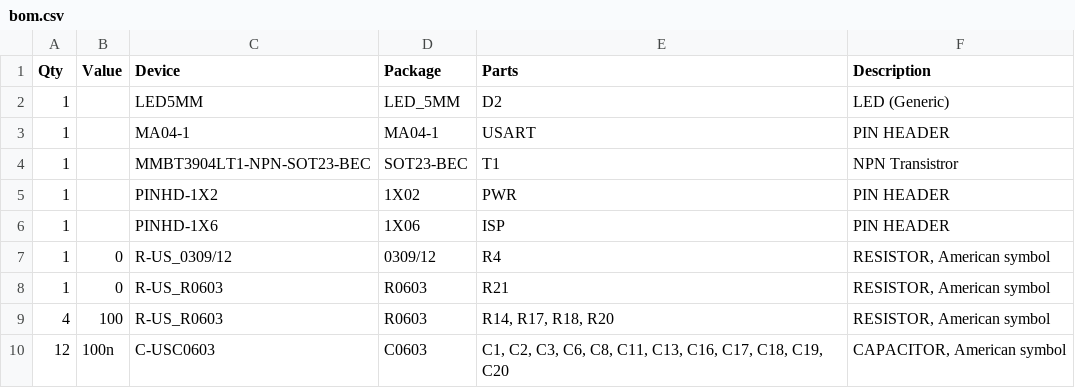
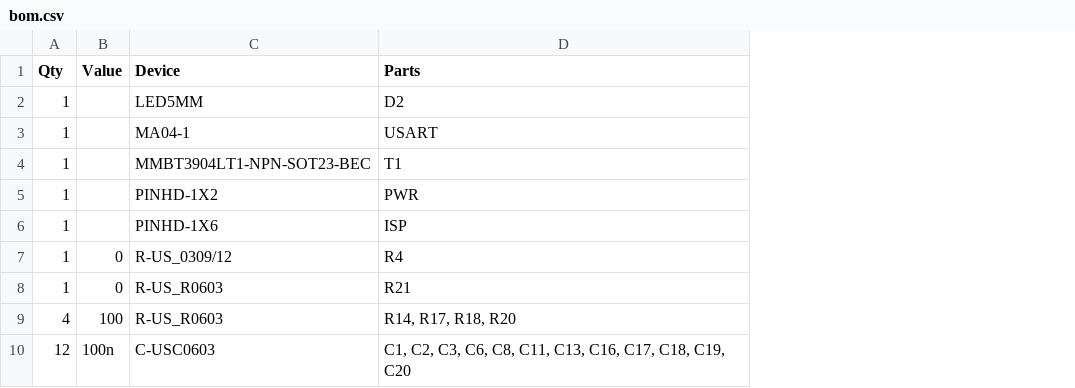
Before and after one commit to reivax-boucoi/PCB_Eagle, a CSV file: miliohmeter/bom.csv, drawn as a sheet; only a part is shown; the diff names each change by its address in the sheet, - before the commit and + after, or states it on an @@ line.

```diff
--- a/miliohmeter/bom.csv
+++ b/miliohmeter/bom.csv
-column D (Package), rows 2-10: LED_5MM | MA04-1 | SOT23-BEC | 1X02 | 1X06 | 0309/12 | R0603 | R0603 | C0603
-column F (Description), rows 2-10: LED (Generic) | PIN HEADER | NPN Transistror | PIN HEADER | PIN HEADER | RESISTOR, American symbol | RESISTOR, American symbol | RESISTOR, American symbol | CAPACITOR, American symbol
```
Also changed, not shown: 19 other files.
